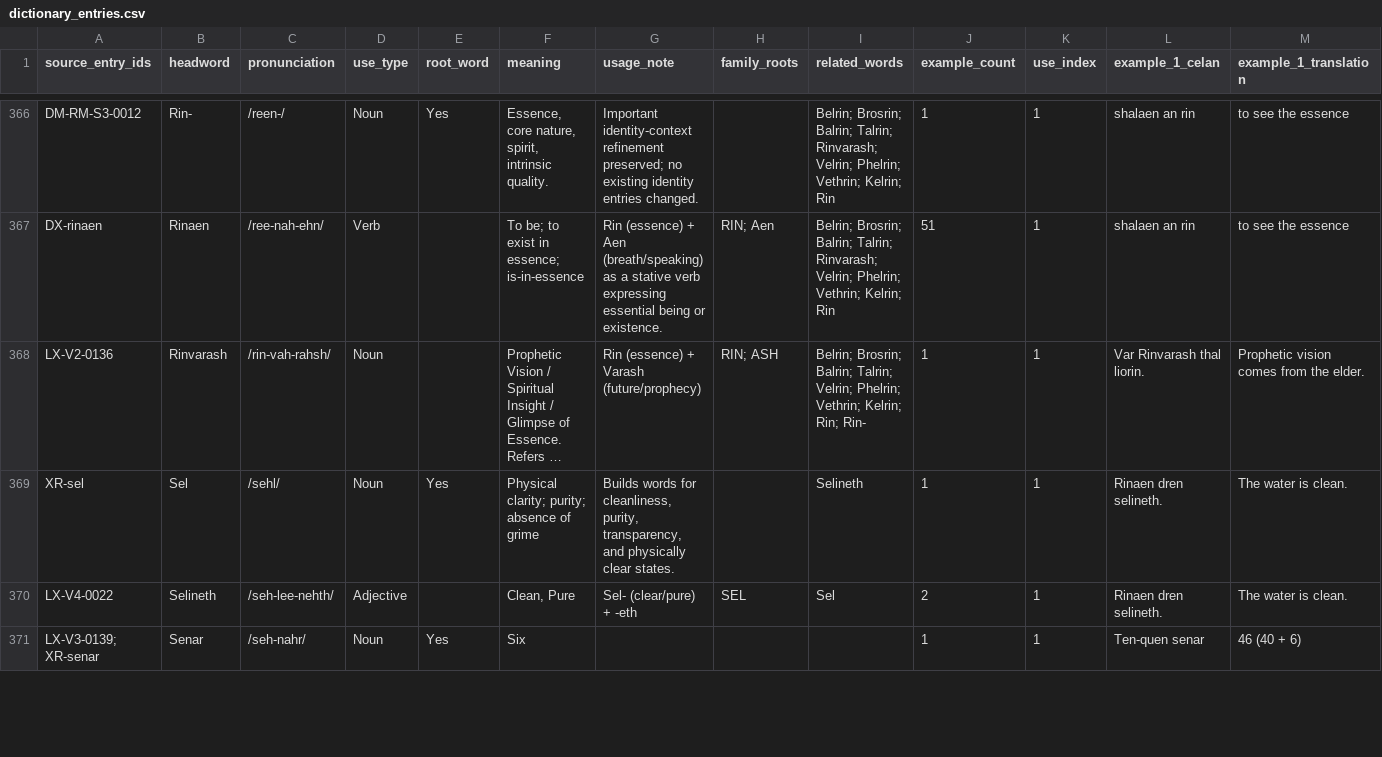
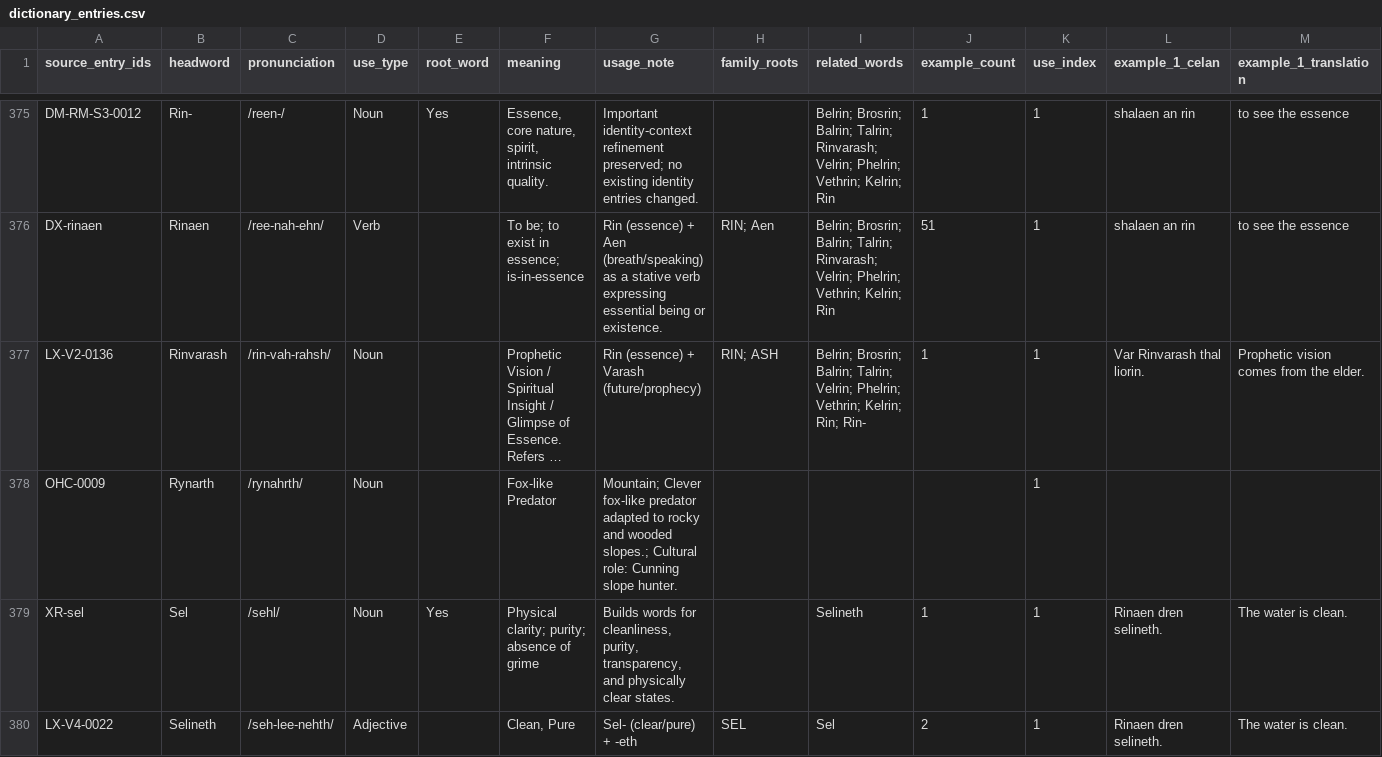
Before and after one commit to artistbaron-cmyk/celan-database, a CSV file: data/dictionary_entries.csv, drawn as a sheet; only a part is shown, gaps mark what is left out; the shorter side is filled out with more unchanged rows; long unchanged cells end in …; rows hold the shown columns only; the diff covers the shown part only; the diff names each change by its address in the sheet, - before the commit and + after, or states it on an @@ line.

```diff
--- a/data/dictionary_entries.csv
+++ b/data/dictionary_entries.csv
+row 378: OHC-0009 | Rynarth | /rynahrth/ | Noun |  | Fox-like Predator | Mountain; Clever fox-like predator adapted to rocky and wooded slopes.; Cultural role: Cunning slope hunter. |  |  |  | 1
```
Also changed, not shown: 23 added rows, 1 removed row and 6 edited cells elsewhere in this file, data/dictionary_report.csv, 1 other file.
